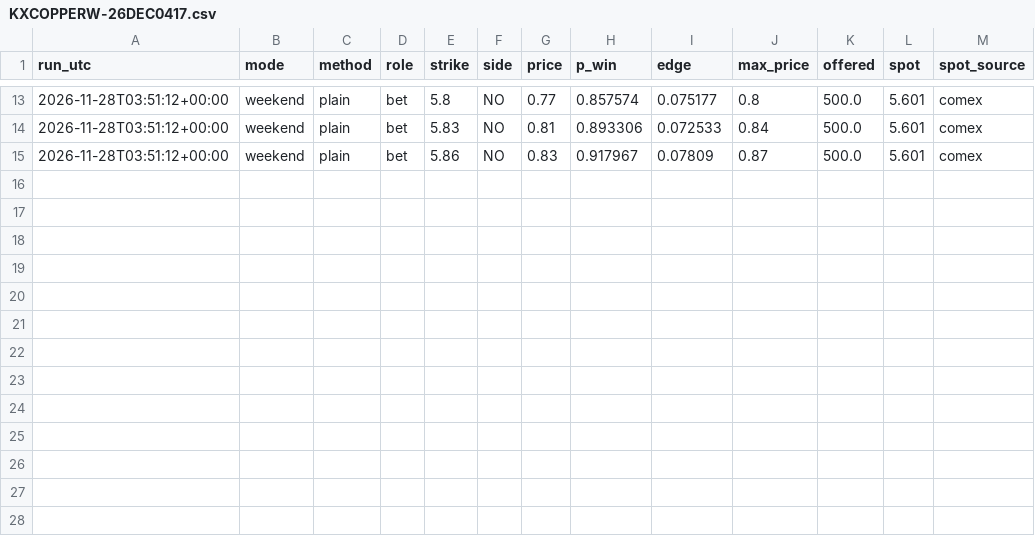
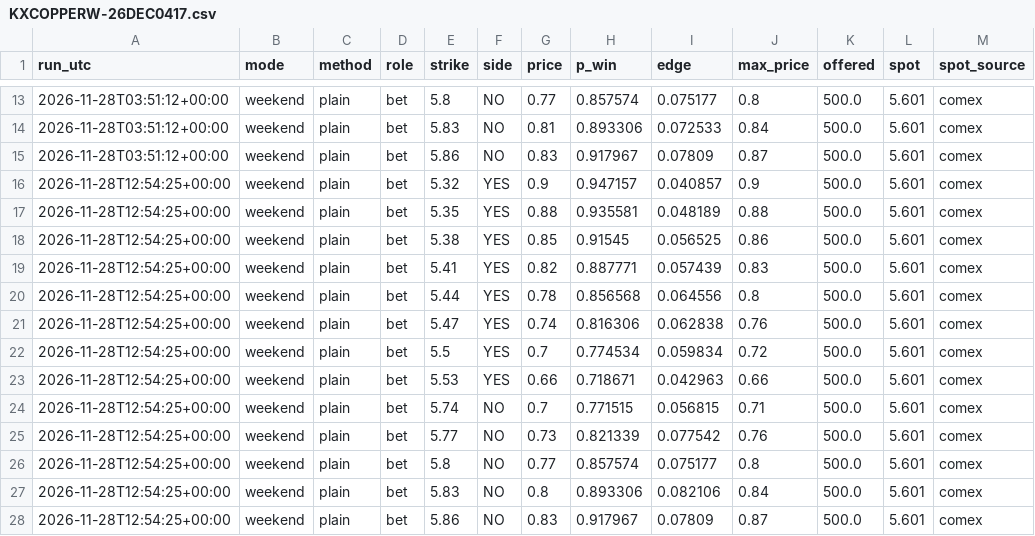
Before and after one commit to dusterjr/copper-scanner, a CSV file: data/log/KXCOPPERW-26DEC0417.csv, drawn as a sheet; only a part is shown, gaps mark what is left out; the diff names each change by its address in the sheet, - before the commit and + after, or states it on an @@ line.

```diff
--- a/data/log/KXCOPPERW-26DEC0417.csv
+++ b/data/log/KXCOPPERW-26DEC0417.csv
+row 16: 2026-11-28T12:54:25+00:00 | weekend | plain | bet | 5.32 | YES | 0.9 | 0.947157 | 0.040857 | 0.9 | 500.0 | 5.601 | comex
+row 17: 2026-11-28T12:54:25+00:00 | weekend | plain | bet | 5.35 | YES | 0.88 | 0.935581 | 0.048189 | 0.88 | 500.0 | 5.601 | comex
+row 18: 2026-11-28T12:54:25+00:00 | weekend | plain | bet | 5.38 | YES | 0.85 | 0.91545 | 0.056525 | 0.86 | 500.0 | 5.601 | comex
+row 19: 2026-11-28T12:54:25+00:00 | weekend | plain | bet | 5.41 | YES | 0.82 | 0.887771 | 0.057439 | 0.83 | 500.0 | 5.601 | comex
+row 20: 2026-11-28T12:54:25+00:00 | weekend | plain | bet | 5.44 | YES | 0.78 | 0.856568 | 0.064556 | 0.8 | 500.0 | 5.601 | comex
+row 21: 2026-11-28T12:54:25+00:00 | weekend | plain | bet | 5.47 | YES | 0.74 | 0.816306 | 0.062838 | 0.76 | 500.0 | 5.601 | comex
+row 22: 2026-11-28T12:54:25+00:00 | weekend | plain | bet | 5.5 | YES | 0.7 | 0.774534 | 0.059834 | 0.72 | 500.0 | 5.601 | comex
+row 23: 2026-11-28T12:54:25+00:00 | weekend | plain | bet | 5.53 | YES | 0.66 | 0.718671 | 0.042963 | 0.66 | 500.0 | 5.601 | comex
+row 24: 2026-11-28T12:54:25+00:00 | weekend | plain | bet | 5.74 | NO | 0.7 | 0.771515 | 0.056815 | 0.71 | 500.0 | 5.601 | comex
+row 25: 2026-11-28T12:54:25+00:00 | weekend | plain | bet | 5.77 | NO | 0.73 | 0.821339 | 0.077542 | 0.76 | 500.0 | 5.601 | comex
+row 26: 2026-11-28T12:54:25+00:00 | weekend | plain | bet | 5.8 | NO | 0.77 | 0.857574 | 0.075177 | 0.8 | 500.0 | 5.601 | comex
+row 27: 2026-11-28T12:54:25+00:00 | weekend | plain | bet | 5.83 | NO | 0.8 | 0.893306 | 0.082106 | 0.84 | 500.0 | 5.601 | comex
+row 28: 2026-11-28T12:54:25+00:00 | weekend | plain | bet | 5.86 | NO | 0.83 | 0.917967 | 0.07809 | 0.87 | 500.0 | 5.601 | comex
```
Also changed, not shown: data/copper_history.csv, data/log/runs.csv, 2 other files.
